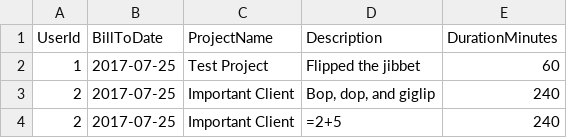
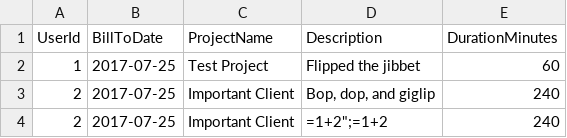
Before and after one commit to debshubrac/csv-injection, a CSV file: payload5.csv (was payload4.csv), drawn as a sheet.

Commit message:
Update and rename payload4.csv to payload5.csv

```diff
--- a/payload4.csv
+++ b/payload5.csv
@@ -3,2 +3,2 @@ UserId,BillToDate,ProjectName,Description,DurationMinutes
 2,2017-07-25,Important Client,"Bop, dop, and giglip", 240
-2,2017-07-25,Important Client,"=2+5", 240
+2,2017-07-25,Important Client,=1+2";=1+2, 240
```
